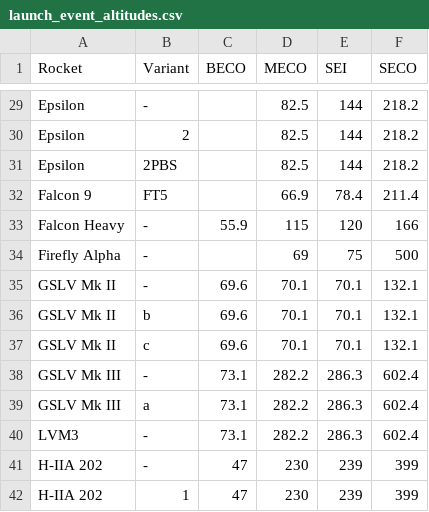
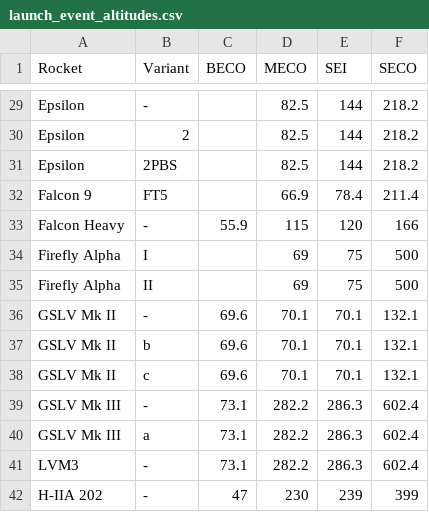
Before and after one commit to cbarker211/Emissions_API, a CSV file: input_files/launch_event_altitudes.csv, drawn as a sheet; only a part is shown, gaps mark what is left out; the shorter side is filled out with more unchanged rows.

Commit message:
Adding BECO,MECO,SEI,SECO to launch and rocket databases. Small fix for Firefly Alpha variant altitudes and weird solid propellants.

```diff
--- a/input_files/launch_event_altitudes.csv
+++ b/input_files/launch_event_altitudes.csv
@@ -33,3 +33,4 @@ Falcon 9,FT5,,66.9,78.4,211.4
 Falcon Heavy,-,55.9,115,120,166
-Firefly Alpha,-,,69,75,500
+Firefly Alpha,I,,69,75,500
+Firefly Alpha,II,,69,75,500
 GSLV Mk II,-,69.6,70.1,70.1,132.1
```
Also changed, not shown: 3 other files.
